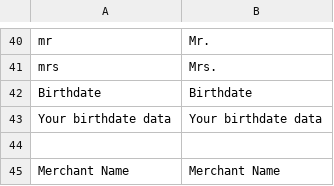
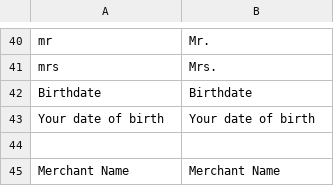
Before and after one commit to unzerdev/magento2, a CSV file: i18n/en_US.csv, drawn as a sheet; only a part is shown, gaps mark what is left out; removed rows and columns are numbered as before the commit, all else as after; the diff names each change by its address in the sheet, - before the commit and + after, or states it on an @@ line.

Commit message:
Update translations

```diff
--- a/i18n/en_US.csv
+++ b/i18n/en_US.csv
-row 43: Your birthdate data | Your birthdate data
+row 43: Your date of birth | Your date of birth
```
Also changed, not shown: i18n/de_DE.csv, 1 other file.
